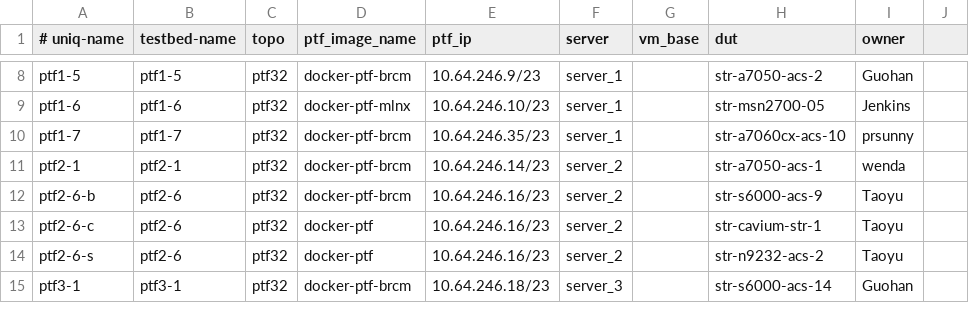
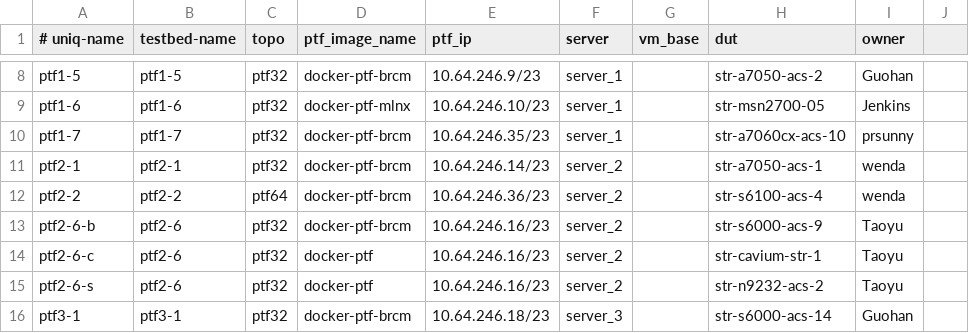
Before and after one commit to neethajohn/sonic-mgmt, a CSV file: ansible/testbed.csv, drawn as a sheet; only a part is shown, gaps mark what is left out; the diff names each change by its address in the sheet, - before the commit and + after, or states it on an @@ line.

```diff
--- a/ansible/testbed.csv
+++ b/ansible/testbed.csv
+row 12: ptf2-2 | ptf2-2 | ptf64 | docker-ptf-brcm | 10.64.246.36/23 | server_2 |  | str-s6100-acs-4 | wenda
```
Also changed, not shown: 1 other file.
